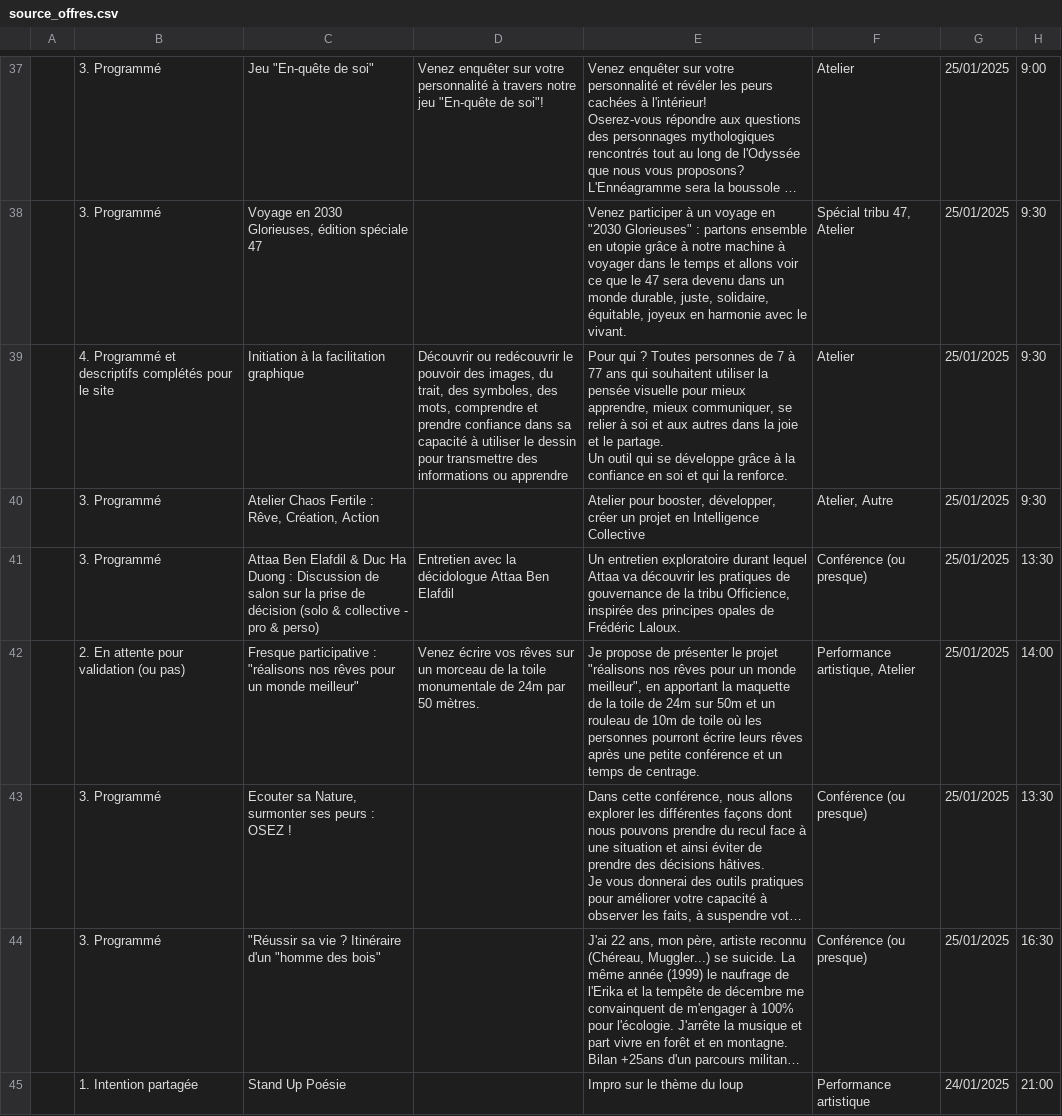
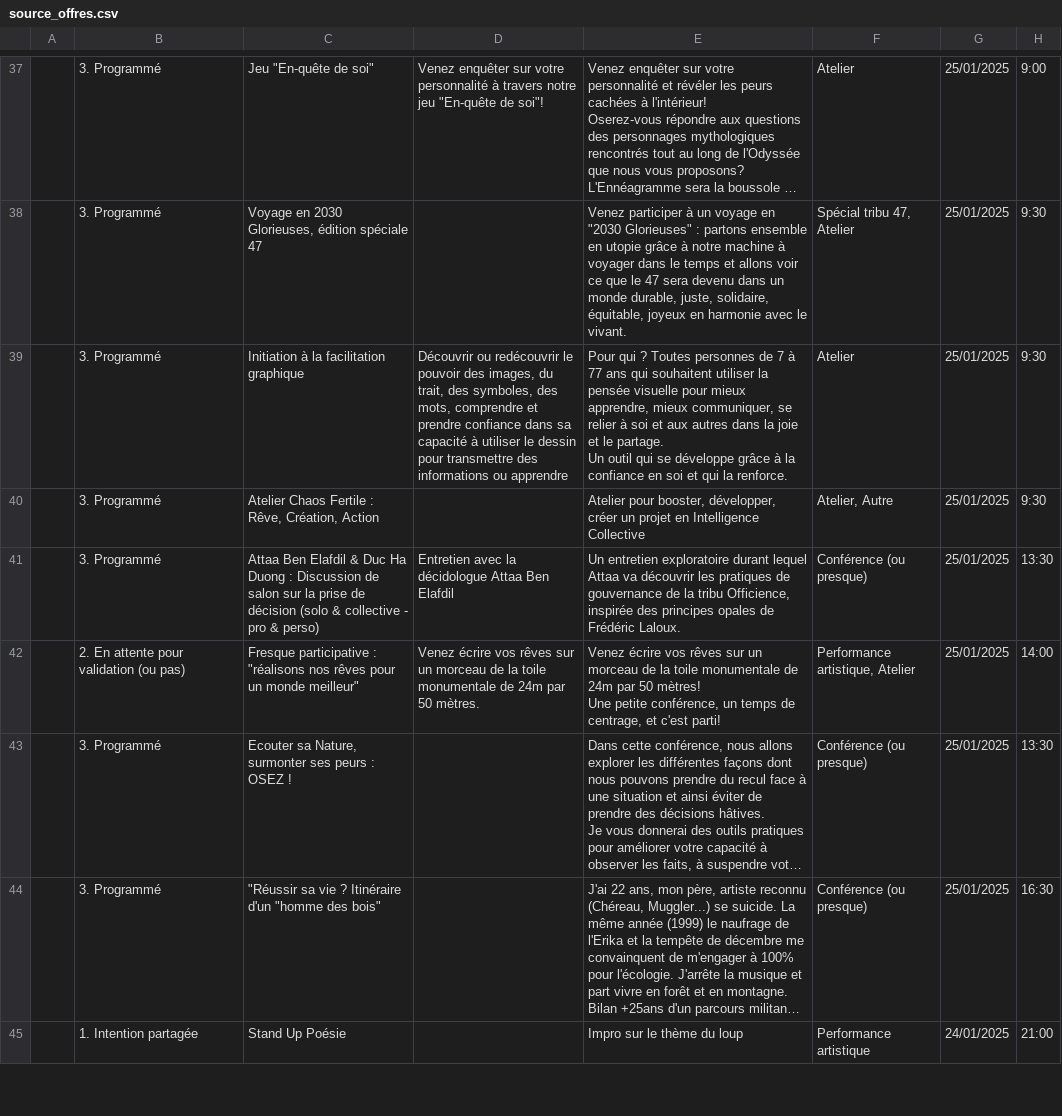
Before and after one commit to RomanHaDuong/billeterie, a CSV file: db/csv/source_offres.csv, drawn as a sheet; only a part is shown, gaps mark what is left out; long unchanged cells end in …; ↵ is a line break in a cell; the diff covers the shown part only; the diff names each change by its address in the sheet, - before the commit and + after, or states it on an @@ line.

```diff
--- a/db/csv/source_offres.csv
+++ b/db/csv/source_offres.csv
-B39: 4. Programmé et descriptifs complétés pour le site
+B39: 3. Programmé
-E42: Je propose de présenter le projet "réalisons nos rêves pour un monde meilleur", en apportant la maquette de la toile de 24m sur 50m et un rouleau de 10m de toile où les personnes pourront écrire leurs rêves après une petite conférence et un temps de centrage.
+E42: Venez écrire vos rêves sur un morceau de la toile monumentale de 24m par 50 mètres! ↵ Une petite conférence, un temps de centrage, et c'est parti!
```
Also changed, not shown: 5 edited cells elsewhere in this file, 4 other files.
